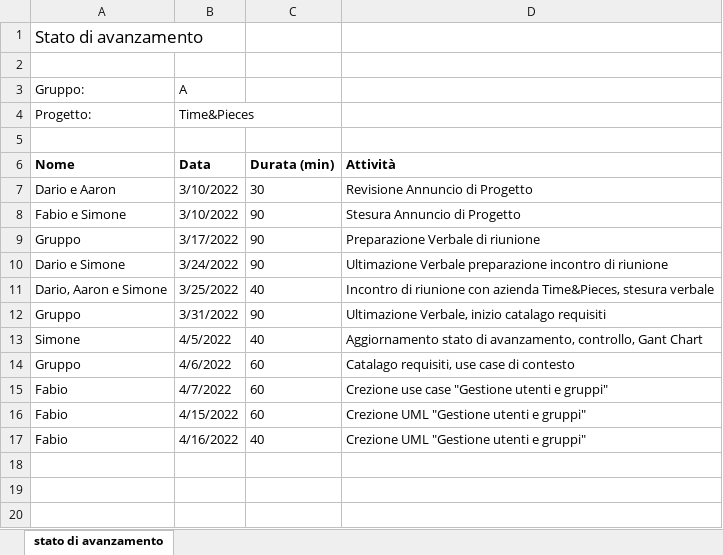
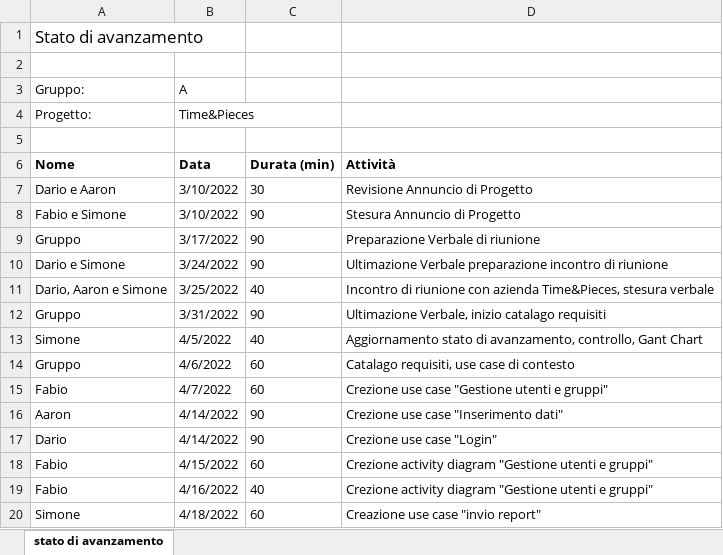
Before and after one commit to golinoswago/COME, an Excel workbook: LavoroGruppo/Consegna2/MODELLO_stato_di_avanzamento.xlsx, sheet stato di avanzamento, drawn as a sheet; values as stored, in another font and other column widths than the file's, no borders; addresses are those after the commit; the diff names each change by its address in the sheet, - before the commit and + after, or states it on an @@ line.

```diff
--- a/LavoroGruppo/Consegna2/MODELLO_stato_di_avanzamento.xlsx (sheet stato di avanzamento)
+++ b/LavoroGruppo/Consegna2/MODELLO_stato_di_avanzamento.xlsx (sheet stato di avanzamento)
+row 16: Aaron | 4/14/2022 | 90 | Crezione use case "Inserimento dati"
+row 17: Dario | 4/14/2022 | 90 | Crezione use case "Login"
-D18:D19 (Attività): Crezione UML "Gestione utenti…
+D18:D19 (Attività): Crezione activity diagram "Gestione utenti…
+row 20: Simone | 4/18/2022 | 60 | Creazione use case "invio report"
```
Also changed, not shown: 6 other files.
